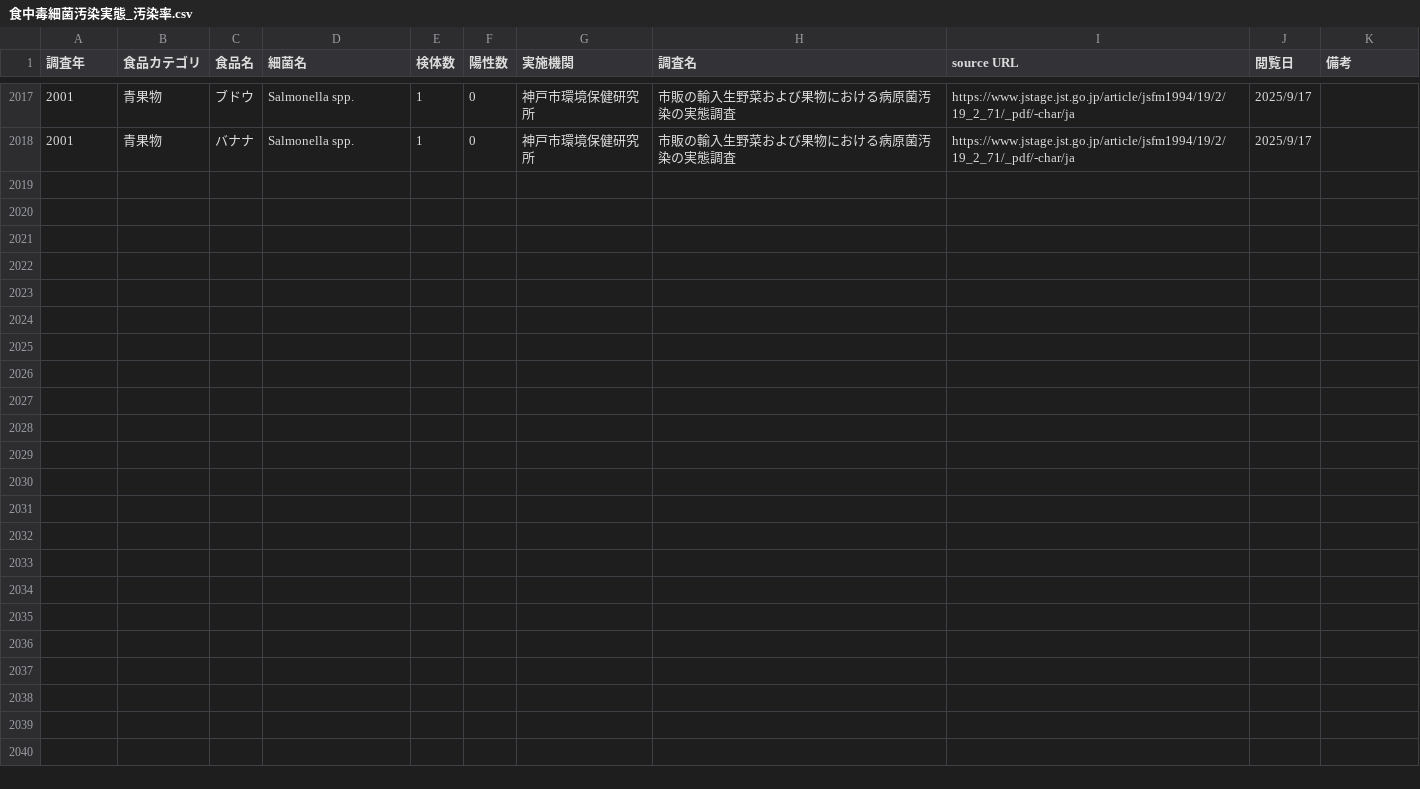
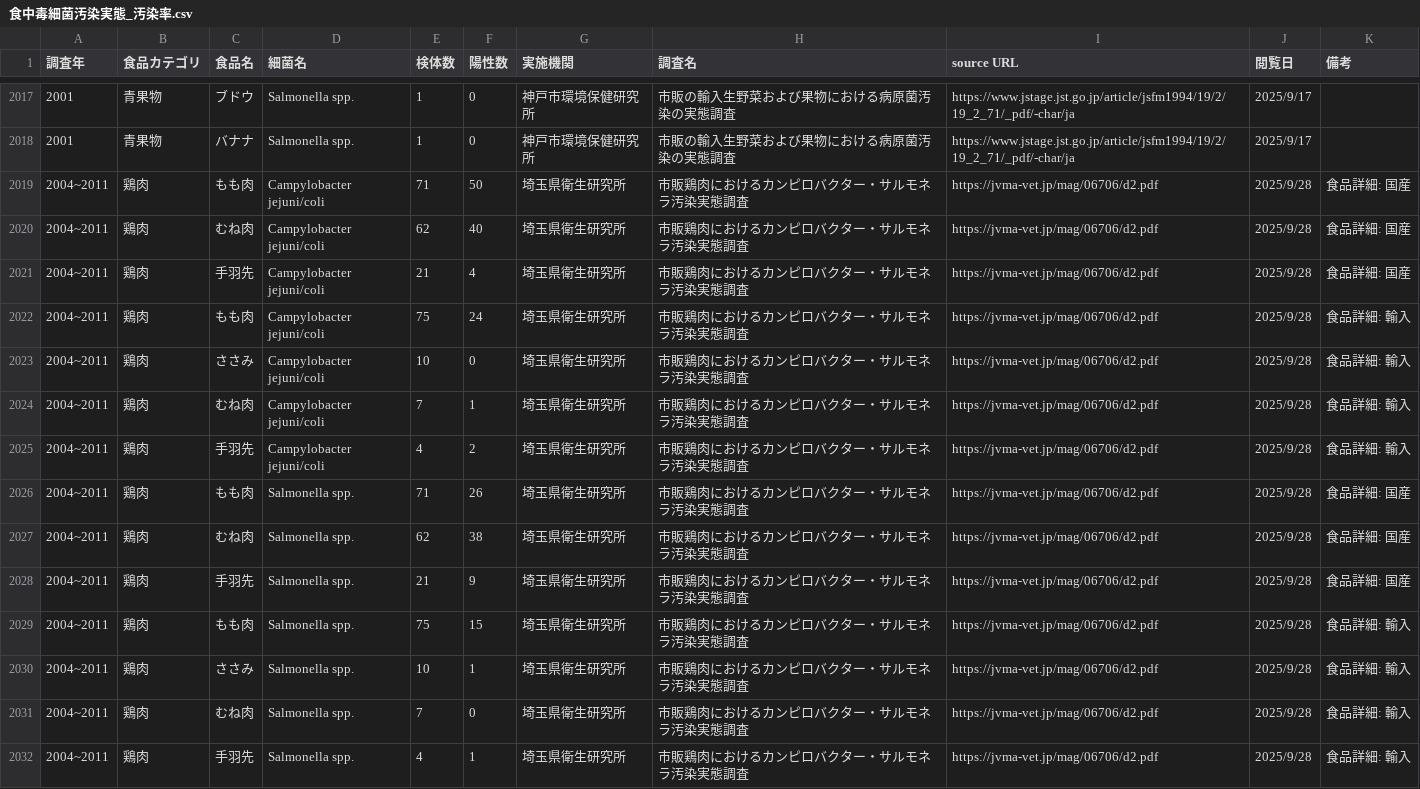
Before and after one commit to kento-koyama/food_micro_data_risk, a CSV file: database/食中毒細菌汚染実態_汚染率.csv, drawn as a sheet; only a part is shown, gaps mark what is left out.

Commit message:
Update 食中毒細菌汚染実態_汚染率.csv

```diff
--- a/database/食中毒細菌汚染実態_汚染率.csv
+++ b/database/食中毒細菌汚染実態_汚染率.csv
@@ -2018 +2018,15 @@
 2001,青果物,バナナ,Salmonella spp.,1,0,神戸市環境保健研究所,市販の輸入生野菜および果物における病原菌汚染の実態調査,https://www.jstage.jst.go.jp/article/jsfm1994/19/2/19_2_71/_pdf/-char/ja,2025/9/17,
+2004~2011,鶏肉,もも肉,Campylobacter jejuni/coli,71,50,埼玉県衛生研究所,市販鶏肉におけるカンピロバクター・サルモネラ汚染実態調査,https://jvma-vet.jp/mag/06706/d2.pdf,2025/9/28,食品詳細: 国産
+2004~2011,鶏肉,むね肉,Campylobacter jejuni/coli,62,40,埼玉県衛生研究所,市販鶏肉におけるカンピロバクター・サルモネラ汚染実態調査,https://jvma-vet.jp/mag/06706/d2.pdf,2025/9/28,食品詳細: 国産
+2004~2011,鶏肉,手羽先,Campylobacter jejuni/coli,21,4,埼玉県衛生研究所,市販鶏肉におけるカンピロバクター・サルモネラ汚染実態調査,https://jvma-vet.jp/mag/06706/d2.pdf,2025/9/28,食品詳細: 国産
+2004~2011,鶏肉,もも肉,Campylobacter jejuni/coli,75,24,埼玉県衛生研究所,市販鶏肉におけるカンピロバクター・サルモネラ汚染実態調査,https://jvma-vet.jp/mag/06706/d2.pdf,2025/9/28,食品詳細: 輸入
+2004~2011,鶏肉,ささみ,Campylobacter jejuni/coli,10,0,埼玉県衛生研究所,市販鶏肉におけるカンピロバクター・サルモネラ汚染実態調査,https://jvma-vet.jp/mag/06706/d2.pdf,2025/9/28,食品詳細: 輸入
+2004~2011,鶏肉,むね肉,Campylobacter jejuni/coli,7,1,埼玉県衛生研究所,市販鶏肉におけるカンピロバクター・サルモネラ汚染実態調査,https://jvma-vet.jp/mag/06706/d2.pdf,2025/9/28,食品詳細: 輸入
+2004~2011,鶏肉,手羽先,Campylobacter jejuni/coli,4,2,埼玉県衛生研究所,市販鶏肉におけるカンピロバクター・サルモネラ汚染実態調査,https://jvma-vet.jp/mag/06706/d2.pdf,2025/9/28,食品詳細: 輸入
+2004~2011,鶏肉,もも肉,Salmonella spp.,71,26,埼玉県衛生研究所,市販鶏肉におけるカンピロバクター・サルモネラ汚染実態調査,https://jvma-vet.jp/mag/06706/d2.pdf,2025/9/28,食品詳細: 国産
+2004~2011,鶏肉,むね肉,Salmonella spp.,62,38,埼玉県衛生研究所,市販鶏肉におけるカンピロバクター・サルモネラ汚染実態調査,https://jvma-vet.jp/mag/06706/d2.pdf,2025/9/28,食品詳細: 国産
+2004~2011,鶏肉,手羽先,Salmonella spp.,21,9,埼玉県衛生研究所,市販鶏肉におけるカンピロバクター・サルモネラ汚染実態調査,https://jvma-vet.jp/mag/06706/d2.pdf,2025/9/28,食品詳細: 国産
+2004~2011,鶏肉,もも肉,Salmonella spp.,75,15,埼玉県衛生研究所,市販鶏肉におけるカンピロバクター・サルモネラ汚染実態調査,https://jvma-vet.jp/mag/06706/d2.pdf,2025/9/28,食品詳細: 輸入
+2004~2011,鶏肉,ささみ,Salmonella spp.,10,1,埼玉県衛生研究所,市販鶏肉におけるカンピロバクター・サルモネラ汚染実態調査,https://jvma-vet.jp/mag/06706/d2.pdf,2025/9/28,食品詳細: 輸入
+2004~2011,鶏肉,むね肉,Salmonella spp.,7,0,埼玉県衛生研究所,市販鶏肉におけるカンピロバクター・サルモネラ汚染実態調査,https://jvma-vet.jp/mag/06706/d2.pdf,2025/9/28,食品詳細: 輸入
+2004~2011,鶏肉,手羽先,Salmonella spp.,4,1,埼玉県衛生研究所,市販鶏肉におけるカンピロバクター・サルモネラ汚染実態調査,https://jvma-vet.jp/mag/06706/d2.pdf,2025/9/28,食品詳細: 輸入
```
